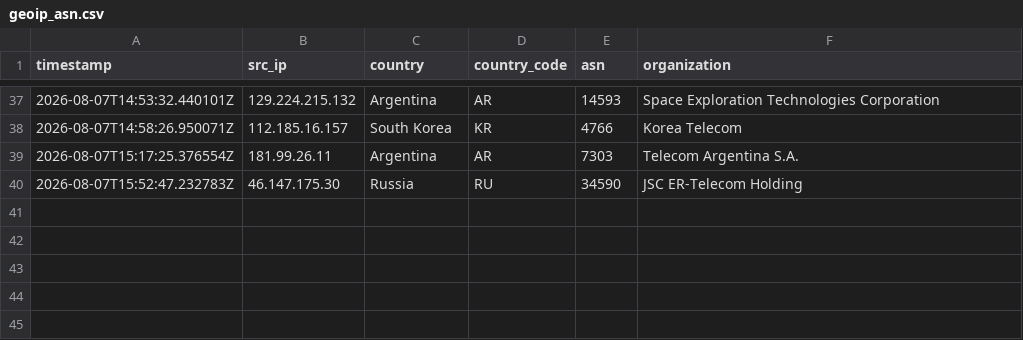
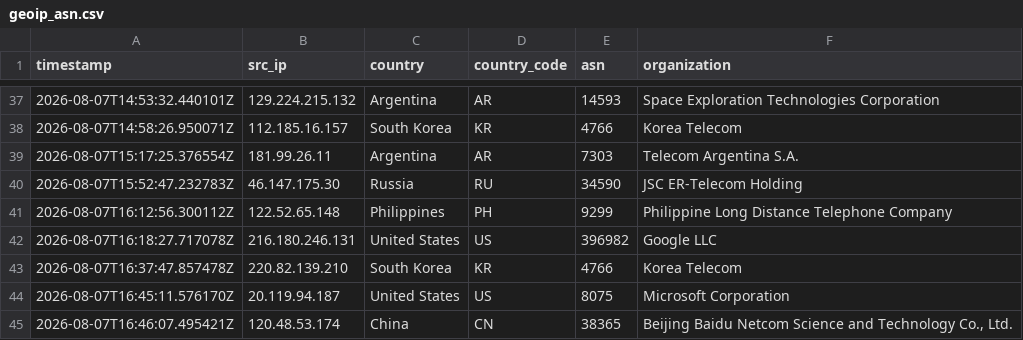
Before and after one commit to Prabhath-de/AWS_Honeypot, a CSV file: data/processed/geoip_asn.csv, drawn as a sheet; only a part is shown, gaps mark what is left out.

```diff
--- a/data/processed/geoip_asn.csv
+++ b/data/processed/geoip_asn.csv
@@ -40 +40,6 @@ timestamp,src_ip,country,country_code,asn,organization
 2026-08-07T15:52:47.232783Z,46.147.175.30,Russia,RU,34590,JSC ER-Telecom Holding
+2026-08-07T16:12:56.300112Z,122.52.65.148,Philippines,PH,9299,Philippine Long Distance Telephone Company
+2026-08-07T16:18:27.717078Z,216.180.246.131,United States,US,396982,Google LLC
+2026-08-07T16:37:47.857478Z,220.82.139.210,South Korea,KR,4766,Korea Telecom
+2026-08-07T16:45:11.576170Z,20.119.94.187,United States,US,8075,Microsoft Corporation
+2026-08-07T16:46:07.495421Z,120.48.53.174,China,CN,38365,"Beijing Baidu Netcom Science and Technology Co., Ltd."
```
Also changed, not shown: data/processed/client_fingerprint.csv, data/processed/file_uploads.csv, 4 other files.
